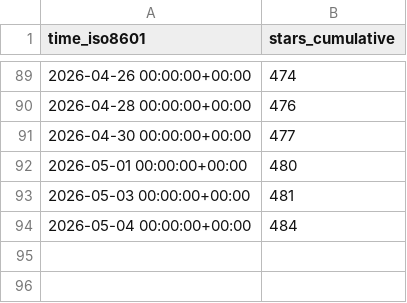
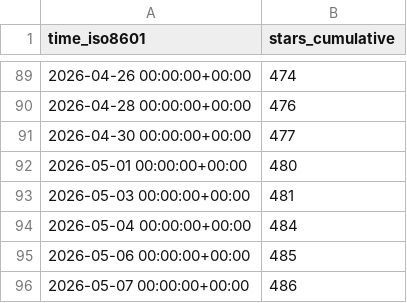
Before and after one commit to awslabs/fullstack-solution-template-for-agentcore, a CSV file: awslabs/fullstack-solution-template-for-agentcore/ghrs-data/stargazers.csv, drawn as a sheet; only a part is shown, gaps mark what is left out; the diff names each change by its address in the sheet, - before the commit and + after, or states it on an @@ line.

```diff
--- a/awslabs/fullstack-solution-template-for-agentcore/ghrs-data/stargazers.csv
+++ b/awslabs/fullstack-solution-template-for-agentcore/ghrs-data/stargazers.csv
+row 95: 2026-05-06 00:00:00+00:00 | 485
+row 96: 2026-05-07 00:00:00+00:00 | 486
```
